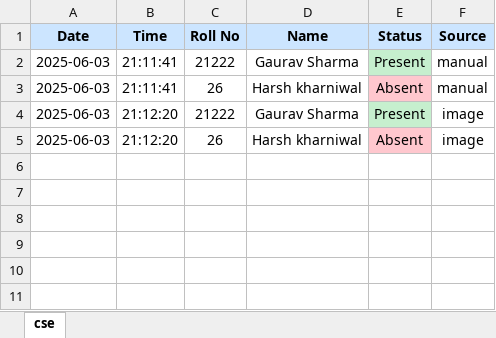
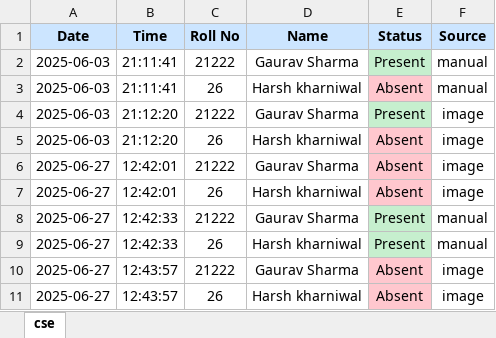
Before and after one commit to gauravsharma5166/Advanced-attendance-system-using-FR, an Excel workbook: static/attendance_sheets/cse_attendance.xlsx, sheet cse, drawn as a sheet; values as stored, in another font and other column widths than the file's, no borders; the diff names each change by its address in the sheet, - before the commit and + after, or states it on an @@ line.

```diff
--- a/static/attendance_sheets/cse_attendance.xlsx (sheet cse)
+++ b/static/attendance_sheets/cse_attendance.xlsx (sheet cse)
+row 6: 2025-06-27 | 12:42:01 | 21222 | Gaurav Sharma | Absent | image
+row 7: 2025-06-27 | 12:42:01 | 26 | Harsh kharniwal | Absent | image
+row 8: 2025-06-27 | 12:42:33 | 21222 | Gaurav Sharma | Present | manual
+row 9: 2025-06-27 | 12:42:33 | 26 | Harsh kharniwal | Present | manual
+row 10: 2025-06-27 | 12:43:57 | 21222 | Gaurav Sharma | Absent | image
+row 11: 2025-06-27 | 12:43:57 | 26 | Harsh kharniwal | Absent | image
```
Also changed, not shown: 6 other files.
